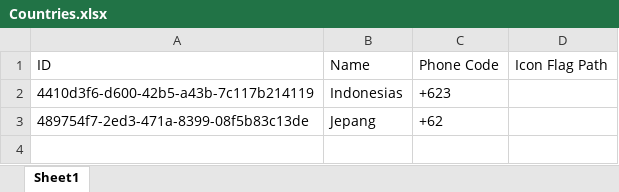
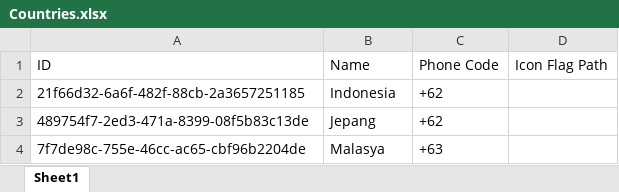
Before and after one commit to radenparhanudin/data-referensi-unsia, an Excel workbook: Countries.xlsx, sheet Sheet1, drawn as a sheet; values as stored, in another font and other column widths than the file's, no borders; removed rows and columns are numbered as before the commit, all else as after; the diff names each change by its address in the sheet, - before the commit and + after, or states it on an @@ line.

```diff
--- a/Countries.xlsx (sheet Sheet1)
+++ b/Countries.xlsx (sheet Sheet1)
-row 2: 4410d3f6-d600-42b5-a43b-7c117b214119 | Indonesias | +623
+row 2: 21f66d32-6a6f-482f-88cb-2a3657251185 | Indonesia | +62
+row 4: 7f7de98c-755e-46cc-ac65-cbf96b2204de | Malasya | +63
```
Also changed, not shown: 16 other files.
